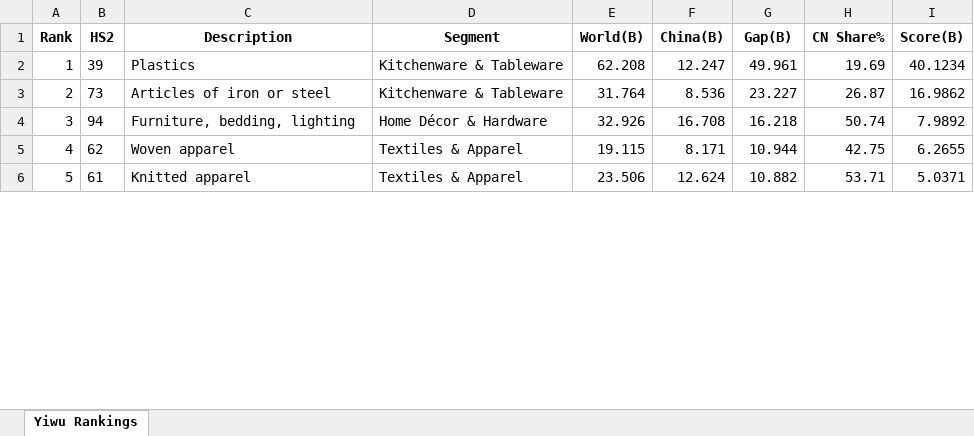
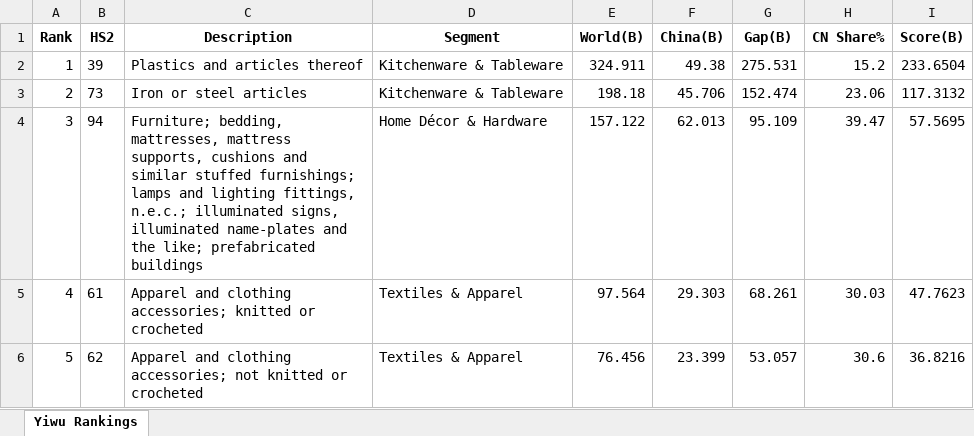
Before and after one commit to fmkpMondore/Canada-China, an Excel workbook: canada-gap/yiwu_canada_opportunity.xlsx, sheet Yiwu Rankings, drawn as a sheet; only a part is shown; values as stored, in another font and other column widths than the file's, no borders; the diff covers the shown part only; the diff names each change by its address in the sheet, - before the commit and + after, or states it on an @@ line.

```diff
--- a/canada-gap/yiwu_canada_opportunity.xlsx (sheet Yiwu Rankings)
+++ b/canada-gap/yiwu_canada_opportunity.xlsx (sheet Yiwu Rankings)
-C2 (Description): Plastics
+C2 (Description): Plastics and articles thereof
-E2 (World(B)): 62.208
+E2 (World(B)): 324.911
-F2 (China(B)): 12.247
+F2 (China(B)): 49.38
-G2 (Gap(B)): 49.961
+G2 (Gap(B)): 275.531
-H2 (CN Share%): 19.69
+H2 (CN Share%): 15.2
-I2 (Score(B)): 40.1234
+I2 (Score(B)): 233.6504
-C3 (Description): Articles of iron or steel
+C3 (Description): Iron or steel articles
-E3 (World(B)): 31.764
+E3 (World(B)): 198.18
-F3 (China(B)): 8.536
+F3 (China(B)): 45.706
-G3 (Gap(B)): 23.227
+G3 (Gap(B)): 152.474
-H3 (CN Share%): 26.87
+H3 (CN Share%): 23.06
-I3 (Score(B)): 16.9862
+I3 (Score(B)): 117.3132
-C4 (Description): Furniture, bedding, lighting
+C4 (Description): Furniture; bedding, mattresses, mattress supports, cushions and similar stuffed furnishings; lamps and lighting fittings, n.e.c.; illuminated signs, illuminated name-plates and the like; prefabricated buildings
-E4 (World(B)): 32.926
+E4 (World(B)): 157.122
-F4 (China(B)): 16.708
+F4 (China(B)): 62.013
-G4 (Gap(B)): 16.218
+G4 (Gap(B)): 95.109
-H4 (CN Share%): 50.74
+H4 (CN Share%): 39.47
-I4 (Score(B)): 7.9892
+I4 (Score(B)): 57.5695
-B5 (HS2): 62
+B5 (HS2): 61
-C5 (Description): Woven apparel
+C5 (Description): Apparel and clothing accessories; knitted or crocheted
-E5 (World(B)): 19.115
+E5 (World(B)): 97.564
-F5 (China(B)): 8.171
+F5 (China(B)): 29.303
-G5 (Gap(B)): 10.944
+G5 (Gap(B)): 68.261
-H5 (CN Share%): 42.75
+H5 (CN Share%): 30.03
-I5 (Score(B)): 6.2655
+I5 (Score(B)): 47.7623
-B6 (HS2): 61
+B6 (HS2): 62
-C6 (Description): Knitted apparel
+C6 (Description): Apparel and clothing accessories; not knitted or crocheted
-E6 (World(B)): 23.506
+E6 (World(B)): 76.456
-F6 (China(B)): 12.624
+F6 (China(B)): 23.399
-G6 (Gap(B)): 10.882
+G6 (Gap(B)): 53.057
-H6 (CN Share%): 53.71
+H6 (CN Share%): 30.6
-I6 (Score(B)): 5.0371
+I6 (Score(B)): 36.8216
```
Also changed, not shown: 102 edited cells elsewhere in this sheet, 11 other files.
